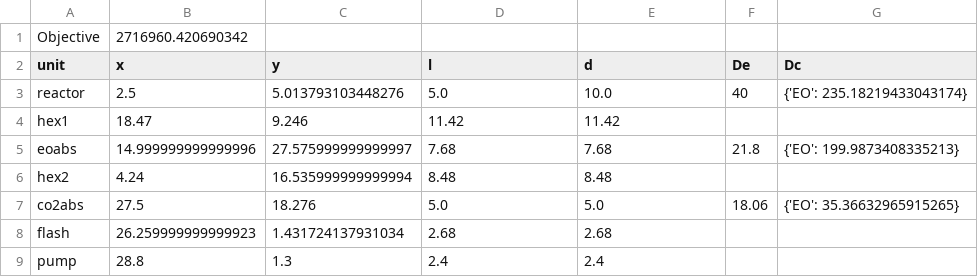
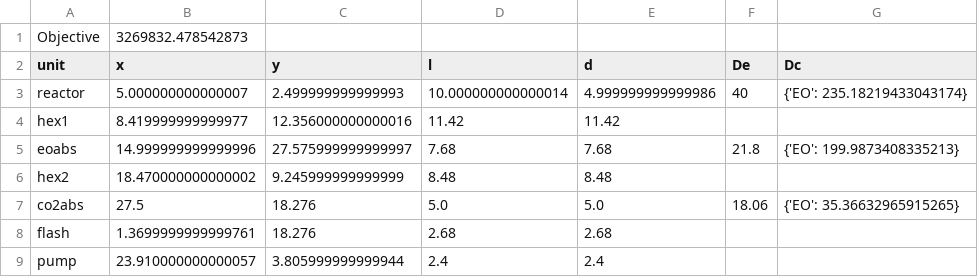
Before and after one commit to Littlerou/Final-Year-Fun, a CSV file: Optimisation_Plot.csv, drawn as a sheet.

```diff
--- a/Optimisation_Plot.csv
+++ b/Optimisation_Plot.csv
@@ -1,9 +1,9 @@
-Objective,2716960.420690342
+Objective,3269832.478542873
 unit,x,y,l,d,De,Dc
-reactor,2.5,5.013793103448276,5.0,10.0,40,{'EO': 235.18219433043174}
-hex1,18.47,9.246,11.42,11.42,,
+reactor,5.000000000000007,2.499999999999993,10.000000000000014,4.999999999999986,40,{'EO': 235.18219433043174}
+hex1,8.419999999999977,12.356000000000016,11.42,11.42,,
 eoabs,14.999999999999996,27.575999999999997,7.68,7.68,21.8,{'EO': 199.9873408335213}
-hex2,4.24,16.535999999999994,8.48,8.48,,
+hex2,18.470000000000002,9.245999999999999,8.48,8.48,,
 co2abs,27.5,18.276,5.0,5.0,18.06,{'EO': 35.36632965915265}
-flash,26.259999999999923,1.431724137931034,2.68,2.68,,
-pump,28.8,1.3,2.4,2.4,,
+flash,1.3699999999999761,18.276,2.68,2.68,,
+pump,23.910000000000057,3.805999999999944,2.4,2.4,,
```
Also changed, not shown: Optimisation_Results.csv, 2 other files.
